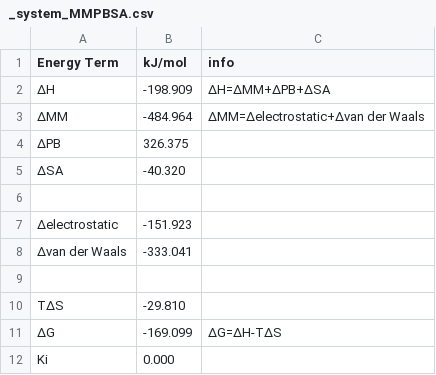
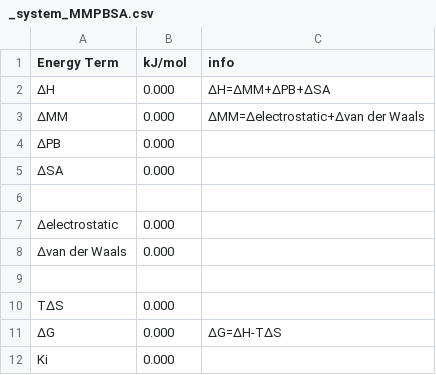
Before and after one commit to supernova4869/s_mmpbsa, a CSV file: examples/Protein_Ligand/_system_MMPBSA.csv, drawn as a sheet.

```diff
--- a/examples/Protein_Ligand/_system_MMPBSA.csv
+++ b/examples/Protein_Ligand/_system_MMPBSA.csv
@@ -1,12 +1,12 @@
 Energy Term,kJ/mol,info
-ΔH,-198.909,ΔH=ΔMM+ΔPB+ΔSA
-ΔMM,-484.964,ΔMM=Δelectrostatic+Δvan der Waals
-ΔPB,326.375
-ΔSA,-40.320
+ΔH,0.000,ΔH=ΔMM+ΔPB+ΔSA
+ΔMM,0.000,ΔMM=Δelectrostatic+Δvan der Waals
+ΔPB,0.000
+ΔSA,0.000
 
-Δelectrostatic,-151.923
-Δvan der Waals,-333.041
+Δelectrostatic,0.000
+Δvan der Waals,0.000
 
-TΔS,-29.810
-ΔG,-169.099,ΔG=ΔH-TΔS
+TΔS,0.000
+ΔG,0.000,ΔG=ΔH-TΔS
 Ki,0.000
```
Also changed, not shown: 29 other files.
